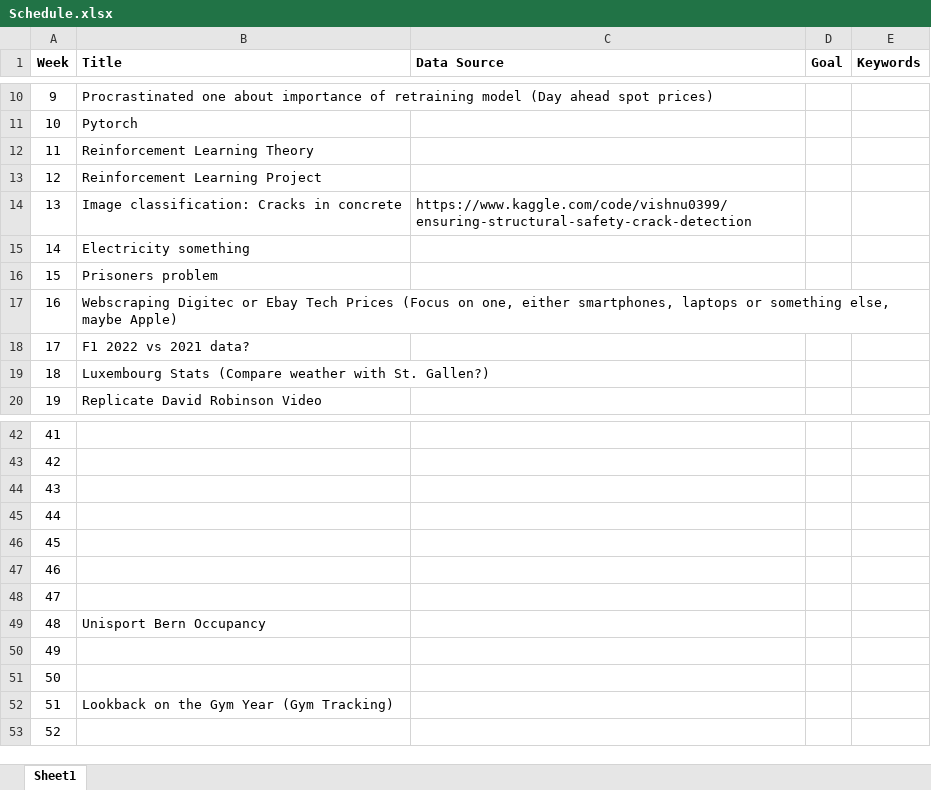
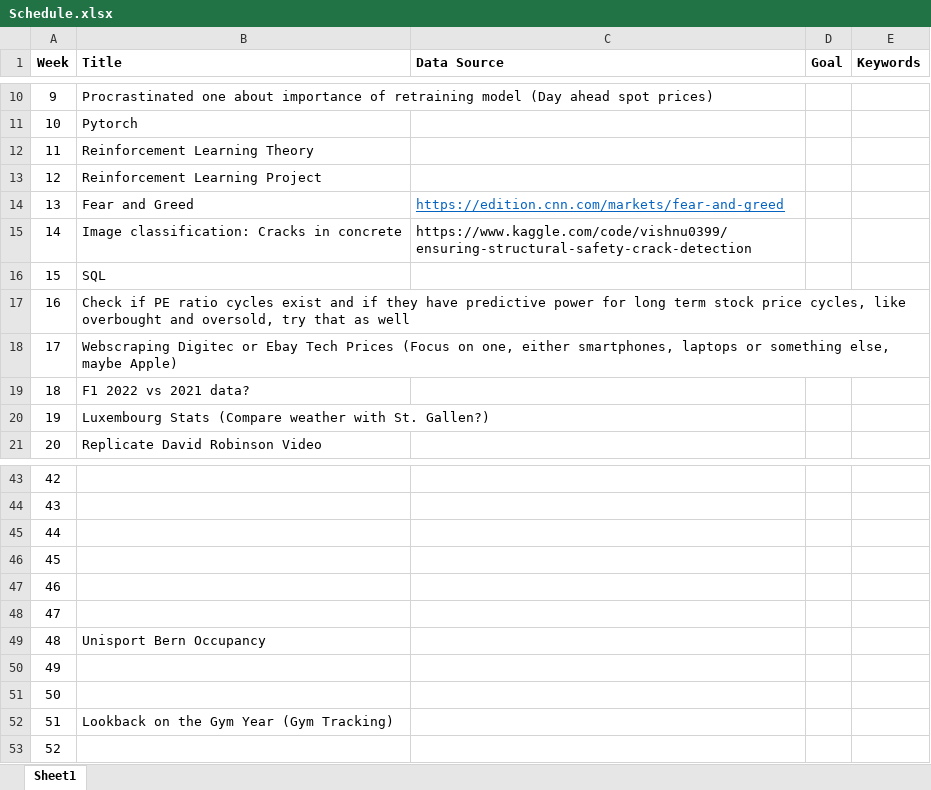
Before and after one commit to MathiasSteilen/52-Weeks-of-Python-and-R-2023, an Excel workbook: Schedule.xlsx, sheet Sheet1, drawn as a sheet; only a part is shown, gaps mark what is left out; values as stored, in another font and other column widths than the file's, no borders; table styles not drawn; removed rows and columns are numbered as before the commit, all else as after; the diff names each change by its address in the sheet, - before the commit and + after, or states it on an @@ line.

Commit message:
Week 9 initial commit

```diff
--- a/Schedule.xlsx (sheet Sheet1)
+++ b/Schedule.xlsx (sheet Sheet1)
+row 14: 13 | Fear and Greed | https://edition.cnn.com/markets/fear-and-greed
@@ column A (Week) renumbered between rows 15 and 48 @@
-B16 (Title): Electricity something
+B16 (Title): SQL
-B17 (Title): Prisoners problem
+B17 (Title): Check if PE ratio cycles exist and if they have predictive power for long term stock price cycles, like overbought and oversold, try that as well
-row 48: 47
```
Also changed, not shown: 20 other files.
